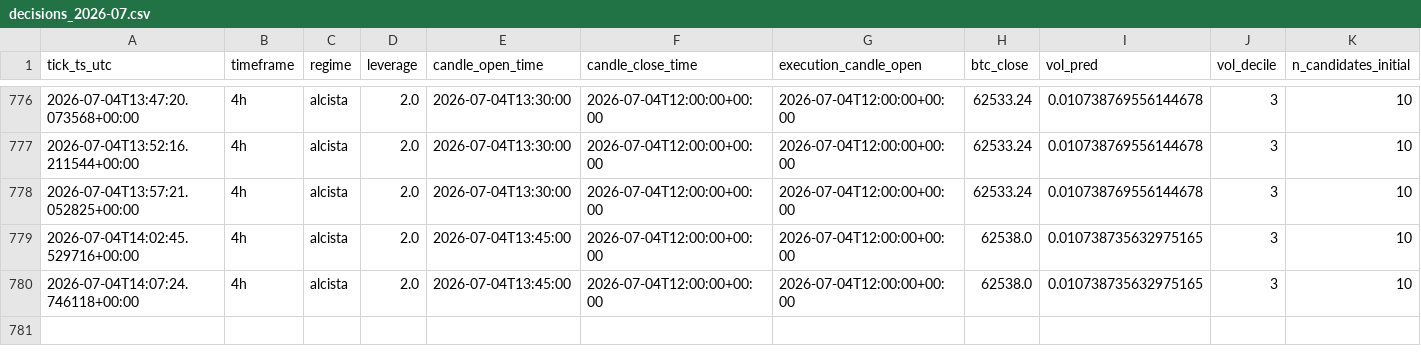
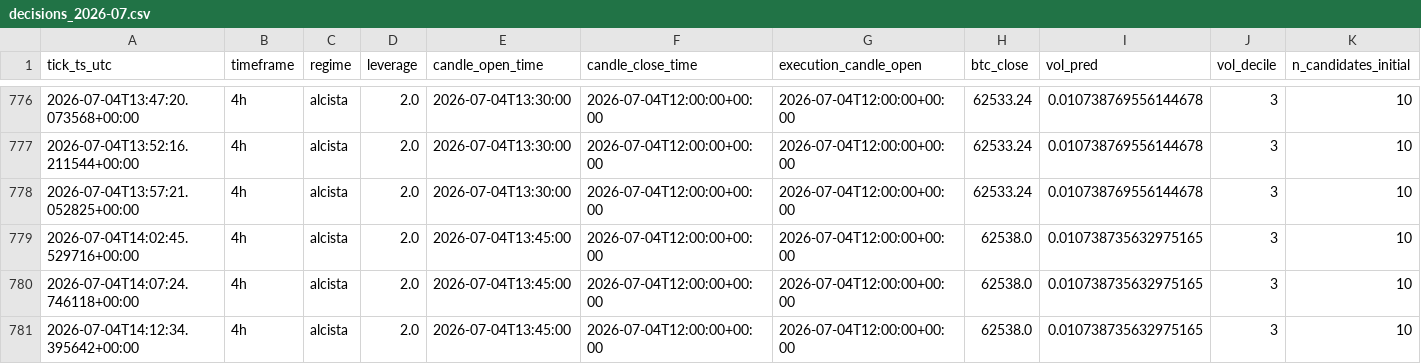
Before and after one commit to IgnacioR04/XGB_Paper_V1, a CSV file: data/logs_live4h/decisions/decisions_2026-07.csv, drawn as a sheet; only a part is shown, gaps mark what is left out; rows hold the shown columns only; the diff names each change by its address in the sheet, - before the commit and + after, or states it on an @@ line.

```diff
--- a/data/logs_live4h/decisions/decisions_2026-07.csv
+++ b/data/logs_live4h/decisions/decisions_2026-07.csv
+row 781: 2026-07-04T14:12:34.395642+00:00 | 4h | alcista | 2.0 | 2026-07-04T13:45:00 | 2026-07-04T12:00:00+00:00 | 2026-07-04T12:00:00+00:00 | 62538.0 | 0.010738735632975165 | 3 | 10
```
Also changed, not shown: data/logs/decisions/decisions_2026-07.csv, data/logs_oof/decisions/decisions_2026-07.csv, 13 other files.
